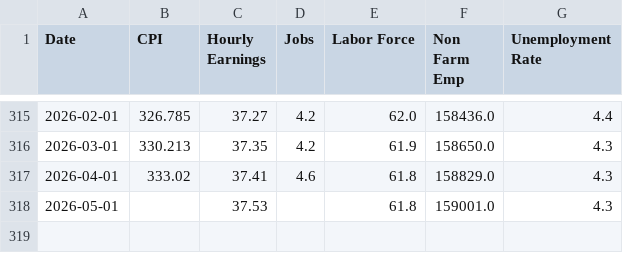
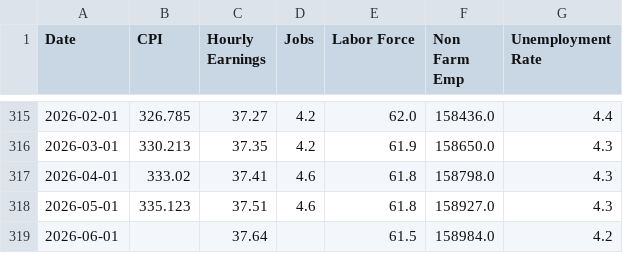
Before and after one commit to zamora-derek/US-Labor-Stats-Dashboard, a CSV file: data/bls_data.csv, drawn as a sheet; only a part is shown, gaps mark what is left out.

```diff
--- a/data/bls_data.csv
+++ b/data/bls_data.csv
@@ -316,3 +316,4 @@ Date,CPI,Hourly Earnings,Jobs,Labor Force,Non Farm Emp,Unemployment Rate
 2026-03-01,330.213,37.35,4.2,61.9,158650.0,4.3
-2026-04-01,333.02,37.41,4.6,61.8,158829.0,4.3
-2026-05-01,,37.53,,61.8,159001.0,4.3
+2026-04-01,333.02,37.41,4.6,61.8,158798.0,4.3
+2026-05-01,335.123,37.51,4.6,61.8,158927.0,4.3
+2026-06-01,,37.64,,61.5,158984.0,4.2
```
Also changed, not shown: data/state_data.csv.
